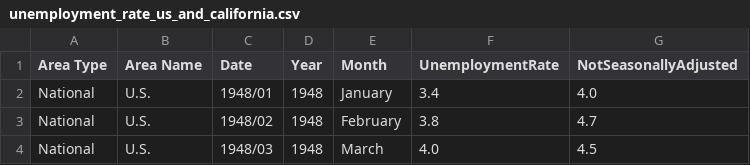
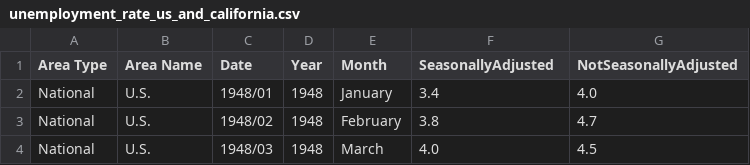
Before and after one commit to deep9539/deep9539.github.io, a CSV file: unemployment_rate_us_and_california.csv, drawn as a sheet; only a part is shown.

```diff
--- a/unemployment_rate_us_and_california.csv
+++ b/unemployment_rate_us_and_california.csv
@@ -1,2 +1,2 @@
-Area Type,Area Name,Date,Year,Month,UnemploymentRate,NotSeasonallyAdjusted
+Area Type,Area Name,Date,Year,Month,SeasonallyAdjusted,NotSeasonallyAdjusted
 National,U.S.,1948/01,1948,January,3.4,4.0
```
Also changed, not shown: 3 other files.
